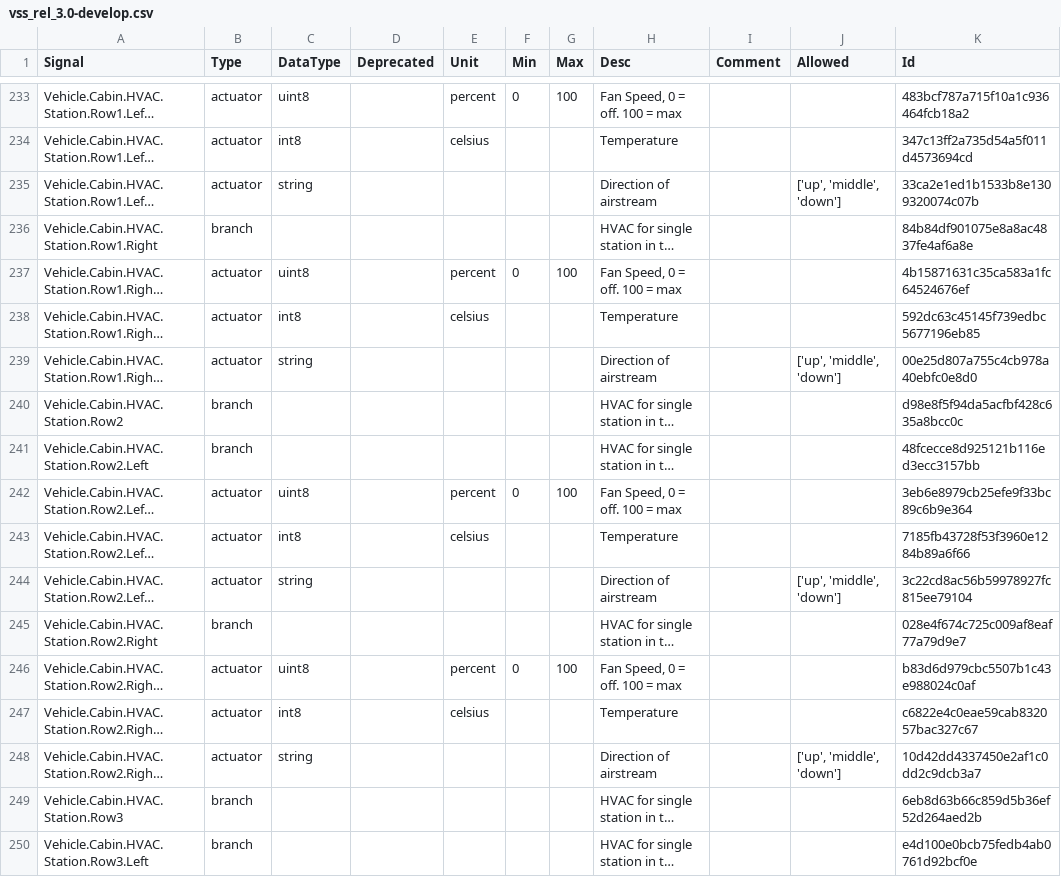
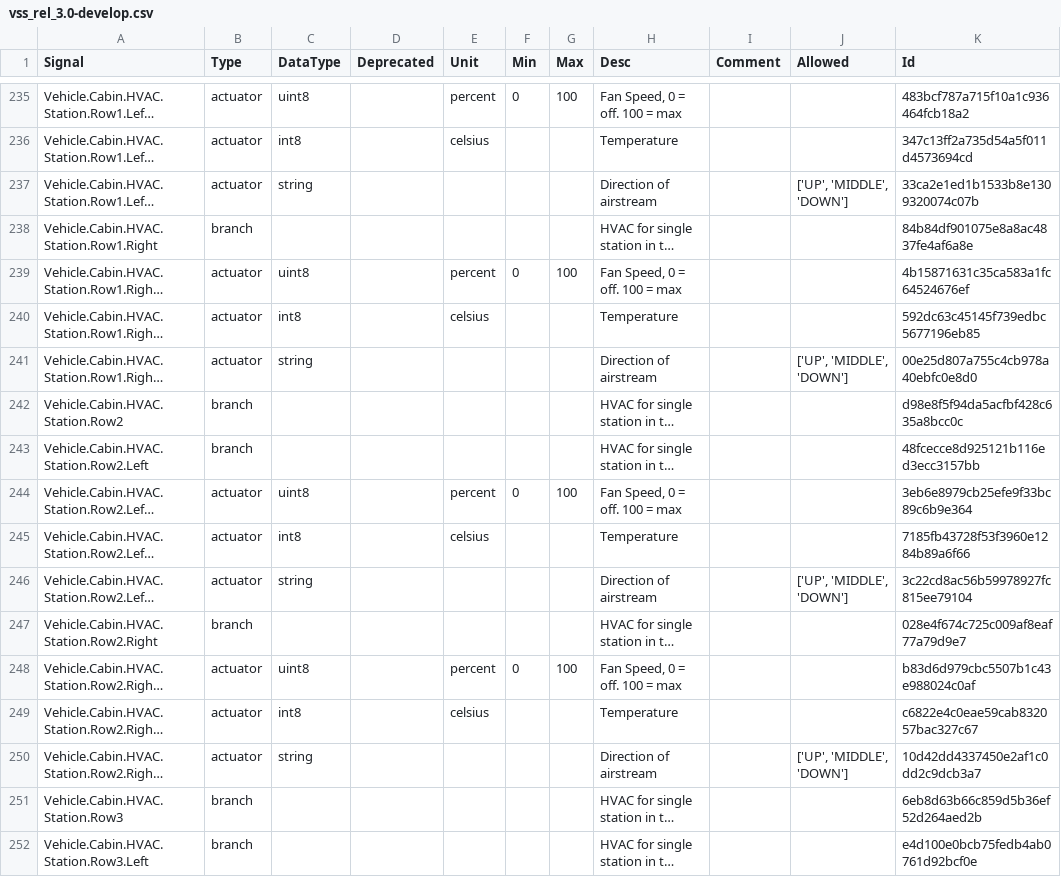
Before and after one commit to boschglobal/vehicle_signal_specification, a CSV file: releases/nightly/vss_rel_3.0-develop.csv, drawn as a sheet; only a part is shown, gaps mark what is left out; long unchanged cells end in …; addresses are those after the commit; the diff covers the shown part only; the diff names each change by its address in the sheet, - before the commit and + after, or states it on an @@ line.

```diff
--- a/releases/nightly/vss_rel_3.0-develop.csv
+++ b/releases/nightly/vss_rel_3.0-develop.csv
-J237 (Allowed): ['up', 'middle', 'down']
+J237 (Allowed): ['UP', 'MIDDLE', 'DOWN']
-J241 (Allowed): ['up', 'middle', 'down']
+J241 (Allowed): ['UP', 'MIDDLE', 'DOWN']
-J246 (Allowed): ['up', 'middle', 'down']
+J246 (Allowed): ['UP', 'MIDDLE', 'DOWN']
-J250 (Allowed): ['up', 'middle', 'down']
+J250 (Allowed): ['UP', 'MIDDLE', 'DOWN']
```
Also changed, not shown: 2 added rows and 47 edited cells elsewhere in this file, 27 other files.
